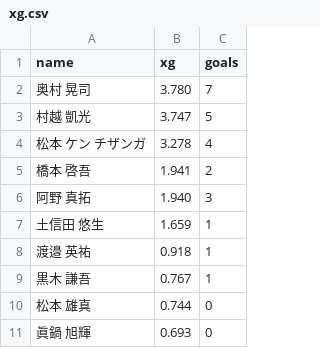
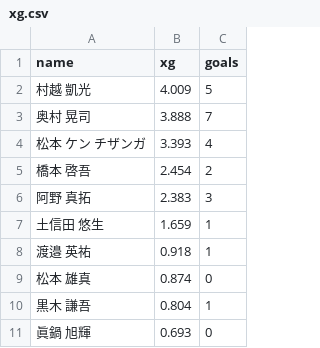
Before and after one commit to roastia/tegevajaro-stats, a CSV file: src/data/xg.csv, drawn as a sheet.

```diff
--- a/src/data/xg.csv
+++ b/src/data/xg.csv
@@ -1,11 +1,11 @@
 name,xg,goals
-奥村 晃司,3.780,7
-村越 凱光,3.747,5
-松本 ケン チザンガ,3.278,4
-橋本 啓吾,1.941,2
-阿野 真拓,1.940,3
+村越 凱光,4.009,5
+奥村 晃司,3.888,7
+松本 ケン チザンガ,3.393,4
+橋本 啓吾,2.454,2
+阿野 真拓,2.383,3
 土信田 悠生,1.659,1
 渡邉 英祐,0.918,1
-黒木 謙吾,0.767,1
-松本 雄真,0.744,0
+松本 雄真,0.874,0
+黒木 謙吾,0.804,1
 眞鍋 旭輝,0.693,0
```
Also changed, not shown: src/data/cbp.csv, src/data/pass_pairs.csv, 5 other files.
